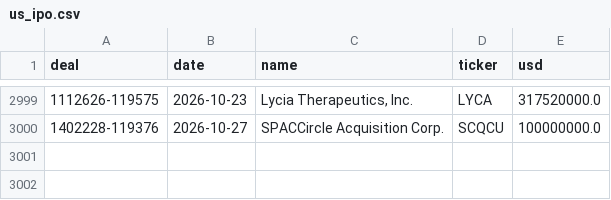
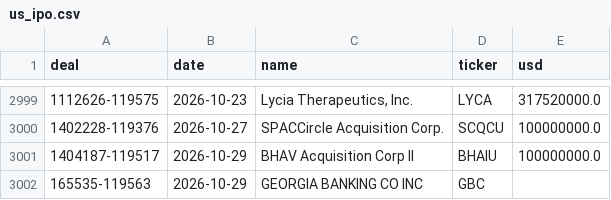
Before and after one commit to jejukairos/ai-credit-risk-dashboard, a CSV file: data/us_ipo.csv, drawn as a sheet; only a part is shown, gaps mark what is left out.

```diff
--- a/data/us_ipo.csv
+++ b/data/us_ipo.csv
@@ -3000 +3000,3 @@ deal,date,name,ticker,usd
 1402228-119376,2026-10-27,SPACCircle Acquisition Corp.,SCQCU,100000000.0
+1404187-119517,2026-10-29,BHAV Acquisition Corp II,BHAIU,100000000.0
+165535-119563,2026-10-29,GEORGIA BANKING CO INC,GBC,
```
Also changed, not shown: data/gpu_prices.csv, data/kospi_fwd_bps.csv, 30 other files.
